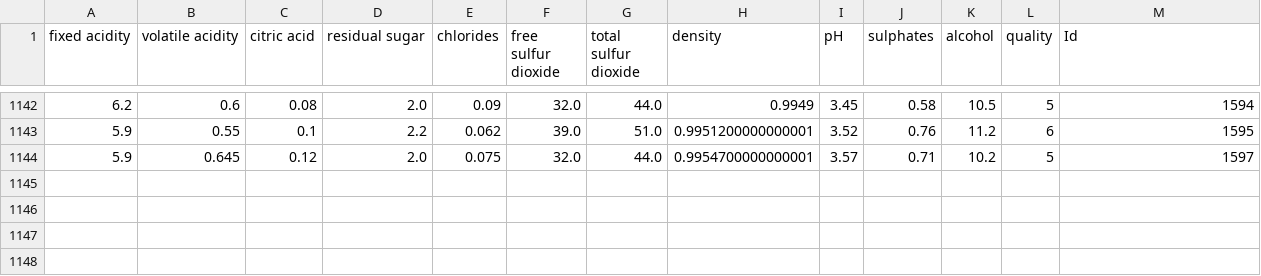
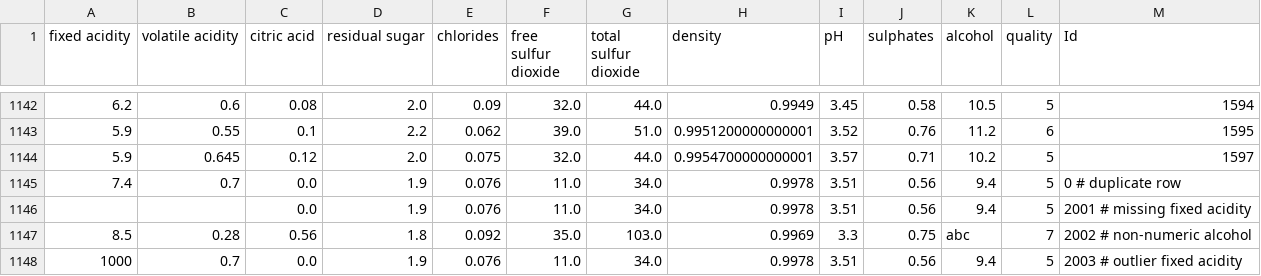
Before and after one commit to syarif-nur/Eksperimen_SML_Syarif-Nur, a CSV file: WineQT_raw.csv, drawn as a sheet; only a part is shown, gaps mark what is left out.

Commit message:
test data

```diff
--- a/WineQT_raw.csv
+++ b/WineQT_raw.csv
@@ -1144 +1144,5 @@ fixed acidity,volatile acidity,citric acid,residual sugar,chlorides,free sulfur
 5.9,0.645,0.12,2.0,0.075,32.0,44.0,0.9954700000000001,3.57,0.71,10.2,5,1597
+7.4,0.7,0.0,1.9,0.076,11.0,34.0,0.9978,3.51,0.56,9.4,5,0         # duplicate row
+,,0.0,1.9,0.076,11.0,34.0,0.9978,3.51,0.56,9.4,5,2001             # missing fixed acidity
+8.5,0.28,0.56,1.8,0.092,35.0,103.0,0.9969,3.3,0.75,abc,7,2002     # non-numeric alcohol
+1000,0.7,0.0,1.9,0.076,11.0,34.0,0.9978,3.51,0.56,9.4,5,2003      # outlier fixed acidity
```
